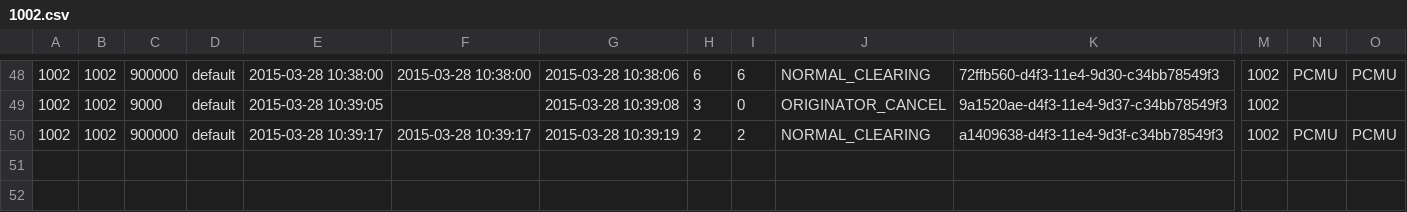
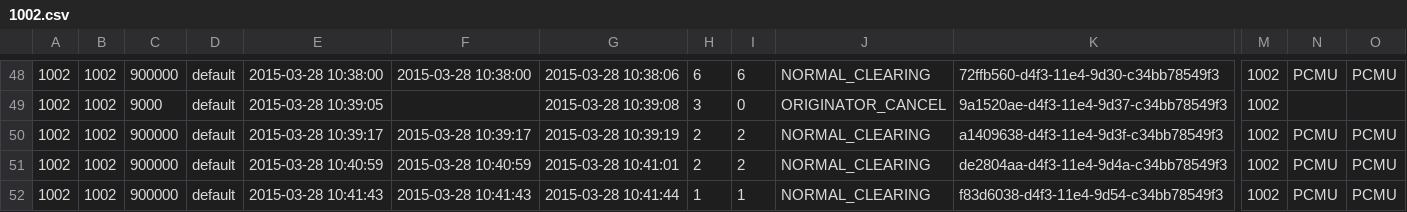
Before and after one commit to csrgxtu/freeswitch, a CSV file: bin/freeswitch-conf/log/cdr-csv/1002.csv, drawn as a sheet; only a part is shown, gaps mark what is left out; rows hold the shown columns only; the diff names each change by its address in the sheet, - before the commit and + after, or states it on an @@ line.

```diff
--- a/bin/freeswitch-conf/log/cdr-csv/1002.csv
+++ b/bin/freeswitch-conf/log/cdr-csv/1002.csv
+row 51: 1002 | 1002 | 900000 | default | 2015-03-28 10:40:59 | 2015-03-28 10:40:59 | 2015-03-28 10:41:01 | 2 | 2 | NORMAL_CLEARING | de2804aa-d4f3-11e4-9d4a-c34bb78549f3 | 1002 | PCMU | PCMU
+row 52: 1002 | 1002 | 900000 | default | 2015-03-28 10:41:43 | 2015-03-28 10:41:43 | 2015-03-28 10:41:44 | 1 | 1 | NORMAL_CLEARING | f83d6038-d4f3-11e4-9d54-c34bb78549f3 | 1002 | PCMU | PCMU
```
Also changed, not shown: bin/freeswitch-conf/log/cdr-csv/Master.csv, 4 other files.
